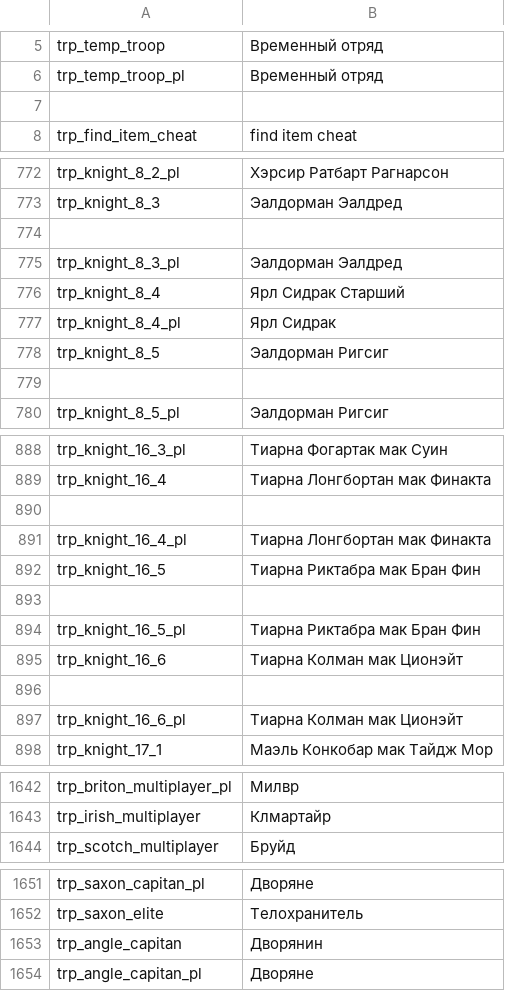
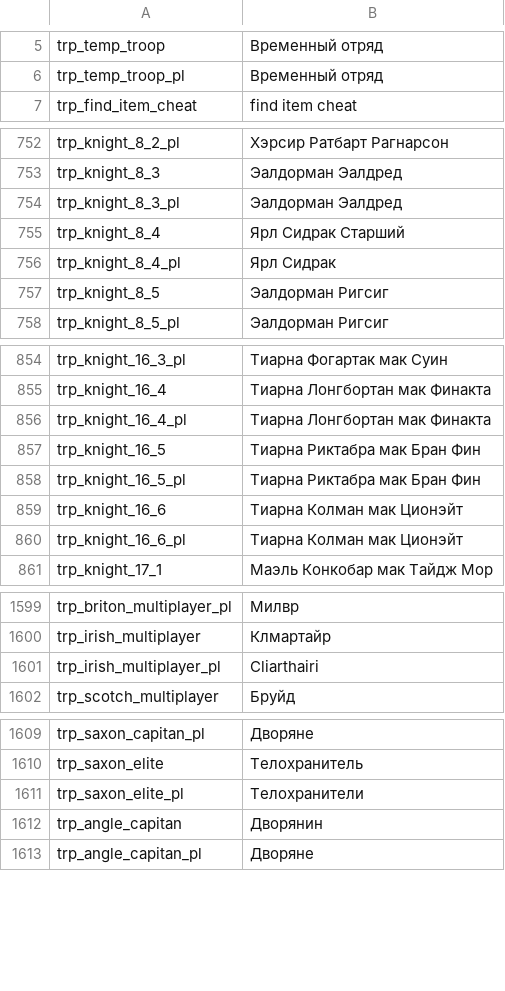
Before and after one commit to vponomaryov/mb_warband_rus, a CSV file: Modules/Viking Conquest/languages/ru/troops.csv, drawn as a sheet; only a part is shown, gaps mark what is left out; the diff covers the shown part only.

Commit message:
Fix improper lines in files item_kinds.csv and troops.csv
Removed empty lines and improper that are not properly constracted.

```diff
--- a/Modules/Viking Conquest/languages/ru/troops.csv
+++ b/Modules/Viking Conquest/languages/ru/troops.csv
@@ -6,3 +6,2 @@ trp_temp_troop|Временный отряд
 trp_temp_troop_pl|Временный отряд
-
 trp_find_item_cheat|find item cheat
@@ -773,3 +753,2 @@ trp_knight_8_2_pl|Хэрсир Ратбарт Рагнарсон
 trp_knight_8_3|Эалдорман Эалдред
-
 trp_knight_8_3_pl|Эалдорман Эалдред
@@ -778,3 +757,2 @@ trp_knight_8_4_pl|Ярл Сидрак
 trp_knight_8_5|Эалдорман Ригсиг
-
 trp_knight_8_5_pl|Эалдорман Ригсиг
@@ -889,9 +855,6 @@ trp_knight_16_3_pl|Тиарна Фогартак мак Суин
 trp_knight_16_4|Тиарна Лонгбортан мак Финакта
-
 trp_knight_16_4_pl|Тиарна Лонгбортан мак Финакта
 trp_knight_16_5|Тиарна Риктабра мак Бран Фин
-
 trp_knight_16_5_pl|Тиарна Риктабра мак Бран Фин
 trp_knight_16_6|Тиарна Колман мак Ционэйт
-
 trp_knight_16_6_pl|Тиарна Колман мак Ционэйт
@@ -1643,2 +1600,3 @@ trp_briton_multiplayer_pl|Милвр
 trp_irish_multiplayer|Клмартайр
+trp_irish_multiplayer_pl|Cliarthairi
 trp_scotch_multiplayer|Бруйд
@@ -1652,2 +1610,3 @@ trp_saxon_capitan_pl|Дворяне
 trp_saxon_elite|Телохранитель
+trp_saxon_elite_pl|Телохранители
 trp_angle_capitan|Дворянин
```
Also changed, not shown: 37 removed rows and 1 edited cell elsewhere in this file, Modules/Viking Conquest/languages/ru/item_kinds.csv.
